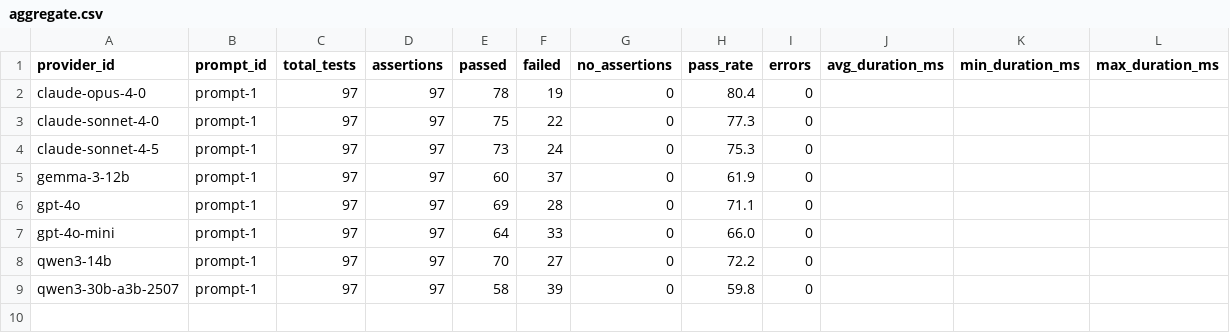
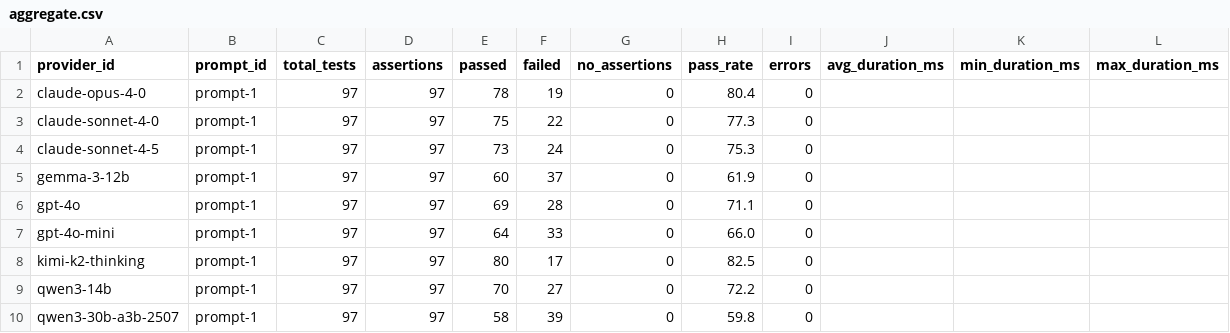
Before and after one commit to kevinschaul/llm-evals, a CSV file: src/evals/article-tracking-categories/results/aggregate.csv, drawn as a sheet.

```diff
--- a/src/evals/article-tracking-categories/results/aggregate.csv
+++ b/src/evals/article-tracking-categories/results/aggregate.csv
@@ -7,2 +7,3 @@ gpt-4o,prompt-1,97,97,69,28,0,71.1,0,,,
 gpt-4o-mini,prompt-1,97,97,64,33,0,66.0,0,,,
+kimi-k2-thinking,prompt-1,97,97,80,17,0,82.5,0,,,
 qwen3-14b,prompt-1,97,97,70,27,0,72.2,0,,,
```
Also changed, not shown: src/evals/article-tracking-trump/results/aggregate.csv, src/evals/extract-fema-incidents/results/aggregate.csv, 19 other files.
